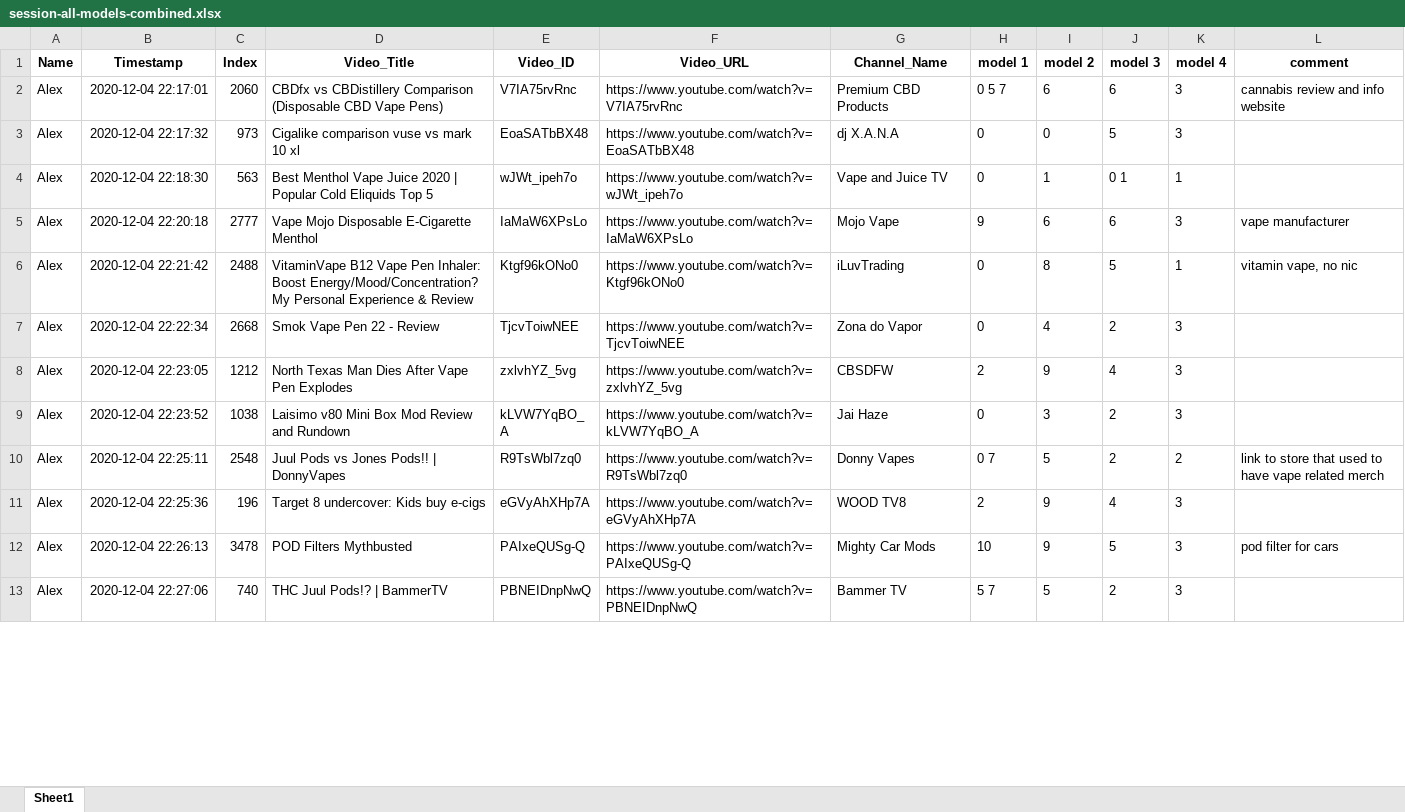
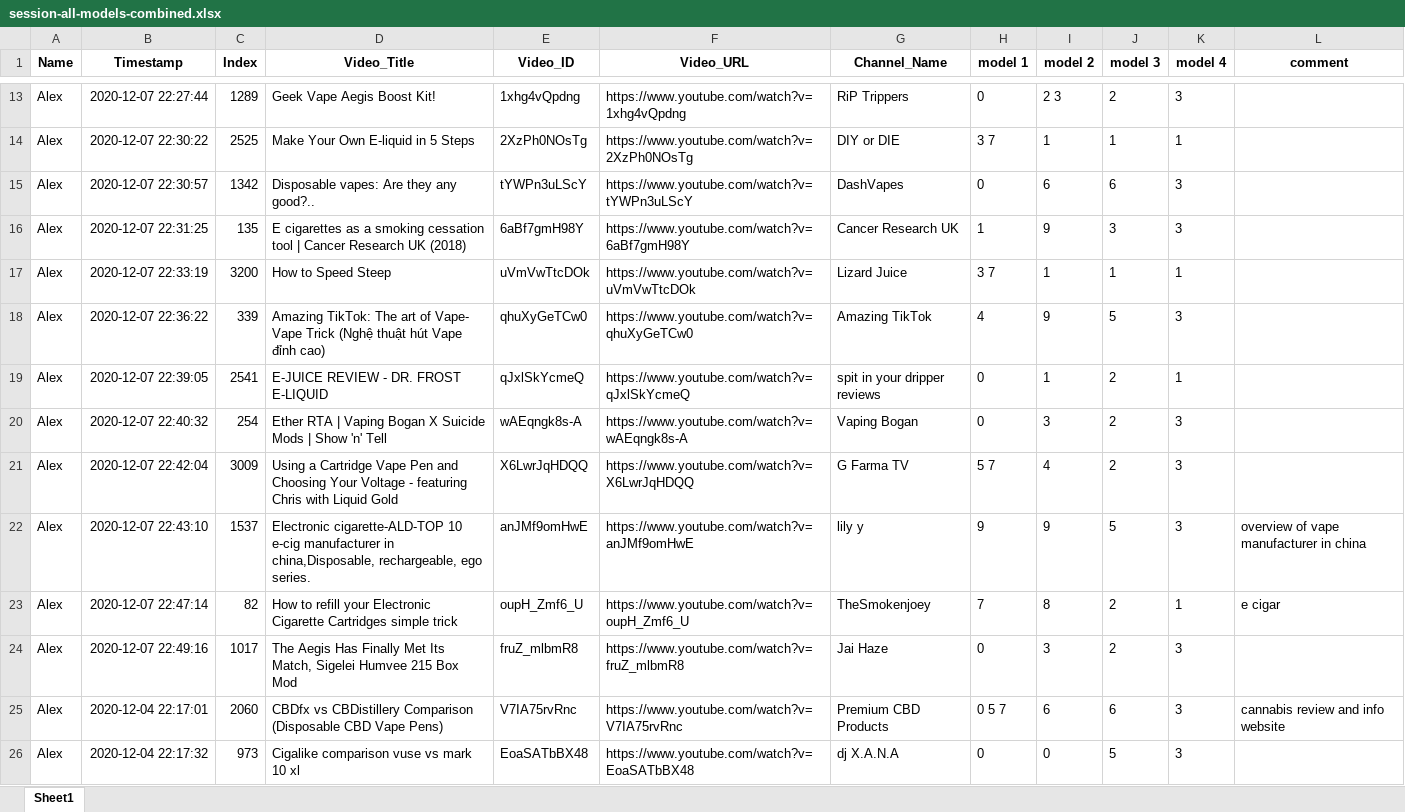
Before and after one commit to dgauraang/vape-classification, an Excel workbook: classification-record/session-all-models-combined.xlsx, sheet Sheet1, drawn as a sheet; only a part is shown, gaps mark what is left out; the shorter side is filled out with more unchanged rows; values as stored, in another font and other column widths than the file's, no borders; the diff covers the shown part only; the diff names each change by its address in the sheet, - before the commit and + after, or states it on an @@ line.

```diff
--- a/classification-record/session-all-models-combined.xlsx (sheet Sheet1)
+++ b/classification-record/session-all-models-combined.xlsx (sheet Sheet1)
+row 13: Alex | 2020-12-07 22:27:44 | 1289 | Geek Vape Aegis Boost Kit! | 1xhg4vQpdng | https://www.youtube.com/watch?v=1xhg4vQpdng | RiP Trippers | 0 | 2 3 | 2 | 3
+row 14: Alex | 2020-12-07 22:30:22 | 2525 | Make Your Own E-liquid in 5 Steps | 2XzPh0NOsTg | https://www.youtube.com/watch?v=2XzPh0NOsTg | DIY or DIE | 3 7 | 1 | 1 | 1
+row 15: Alex | 2020-12-07 22:30:57 | 1342 | Disposable vapes: Are they any good?.. | tYWPn3uLScY | https://www.youtube.com/watch?v=tYWPn3uLScY | DashVapes | 0 | 6 | 6 | 3
+row 16: Alex | 2020-12-07 22:31:25 | 135 | E cigarettes as a smoking cessation tool | Cancer Research UK (2018) | 6aBf7gmH98Y | https://www.youtube.com/watch?v=6aBf7gmH98Y | Cancer Research UK | 1 | 9 | 3 | 3
+row 17: Alex | 2020-12-07 22:33:19 | 3200 | How to Speed Steep | uVmVwTtcDOk | https://www.youtube.com/watch?v=uVmVwTtcDOk | Lizard Juice | 3 7 | 1 | 1 | 1
+row 18: Alex | 2020-12-07 22:36:22 | 339 | Amazing TikTok: The art of Vape- Vape Trick (Nghệ thuật hút Vape đỉnh cao) | qhuXyGeTCw0 | https://www.youtube.com/watch?v=qhuXyGeTCw0 | Amazing TikTok | 4 | 9 | 5 | 3
+row 19: Alex | 2020-12-07 22:39:05 | 2541 | E-JUICE REVIEW - DR. FROST E-LIQUID | qJxlSkYcmeQ | https://www.youtube.com/watch?v=qJxlSkYcmeQ | spit in your dripper reviews | 0 | 1 | 2 | 1
+row 20: Alex | 2020-12-07 22:40:32 | 254 | Ether RTA | Vaping Bogan X Suicide Mods | Show 'n' Tell | wAEqngk8s-A | https://www.youtube.com/watch?v=wAEqngk8s-A | Vaping Bogan | 0 | 3 | 2 | 3
+row 21: Alex | 2020-12-07 22:42:04 | 3009 | Using a Cartridge Vape Pen and Choosing Your Voltage - featuring Chris with Liquid Gold | X6LwrJqHDQQ | https://www.youtube.com/watch?v=X6LwrJqHDQQ | G Farma TV | 5 7 | 4 | 2 | 3
+row 22: Alex | 2020-12-07 22:43:10 | 1537 | Electronic cigarette-ALD-TOP 10 e-cig manufacturer in china,Disposable, rechargeable, ego series. | anJMf9omHwE | https://www.youtube.com/watch?v=anJMf9omHwE | lily y | 9 | 9 | 5 | 3 | overview of vape manufacturer in china
+row 23: Alex | 2020-12-07 22:47:14 | 82 | How to refill your Electronic Cigarette Cartridges simple trick | oupH_Zmf6_U | https://www.youtube.com/watch?v=oupH_Zmf6_U | TheSmokenjoey | 7 | 8 | 2 | 1 | e cigar
+row 24: Alex | 2020-12-07 22:49:16 | 1017 | The Aegis Has Finally Met Its Match, Sigelei Humvee 215 Box Mod | fruZ_mlbmR8 | https://www.youtube.com/watch?v=fruZ_mlbmR8 | Jai Haze | 0 | 3 | 2 | 3
```
Also changed, not shown: 11 added rows elsewhere in this sheet, classification-record/session-all-models.xlsx, 8 other files.
